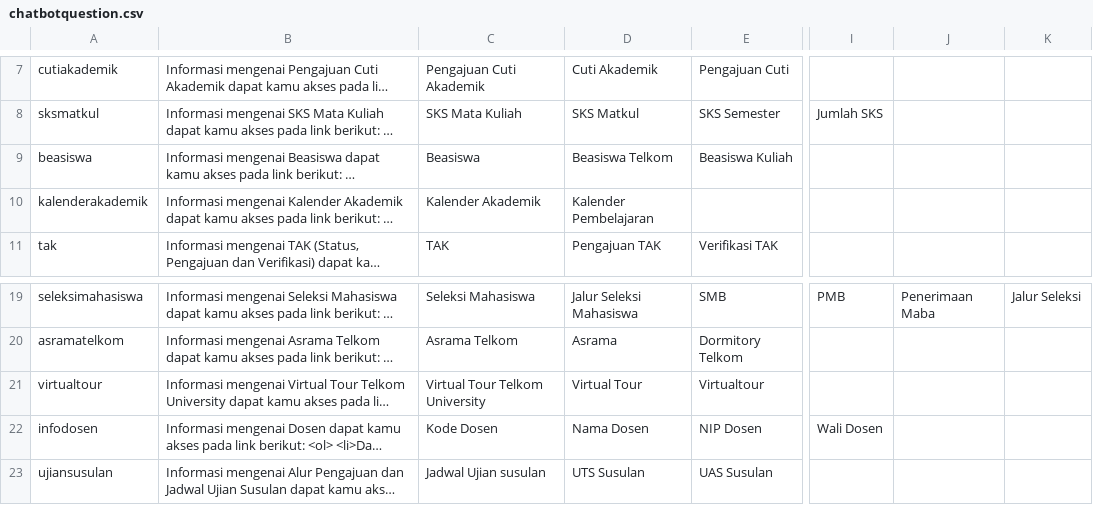
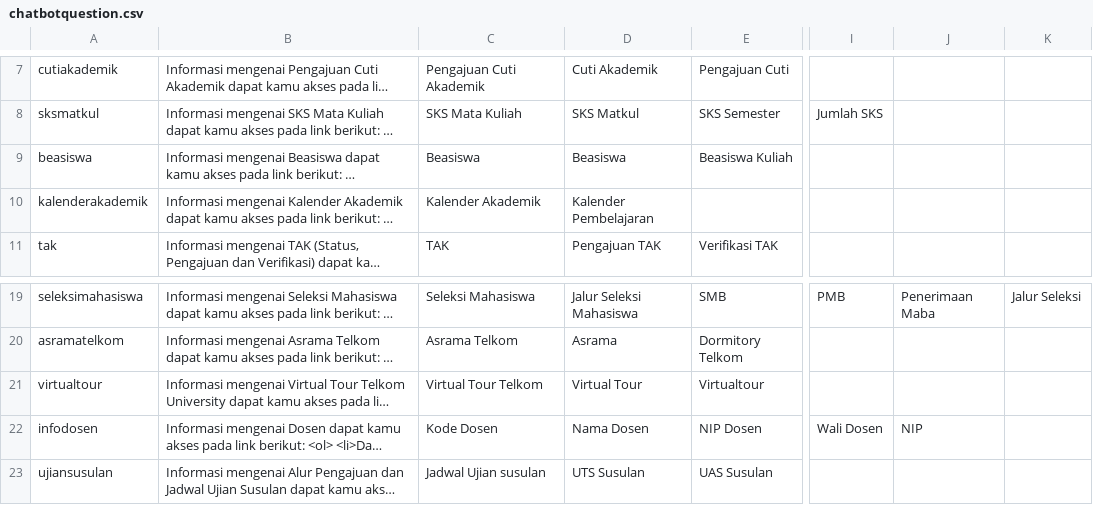
Before and after one commit to alifyahkm/chatbot-python, a CSV file: generatejson/chatbotquestion.csv, drawn as a sheet; only a part is shown, gaps mark what is left out; long unchanged cells end in …; the diff names each change by its address in the sheet, - before the commit and + after, or states it on an @@ line.

```diff
--- a/generatejson/chatbotquestion.csv
+++ b/generatejson/chatbotquestion.csv
-D9: Beasiswa Telkom
+D9: Beasiswa
-C21: Virtual Tour Telkom University
+C21: Virtual Tour Telkom
-J22: (empty)
+J22: NIP
```
Also changed, not shown: hasil_test.csv, 1 other file.
